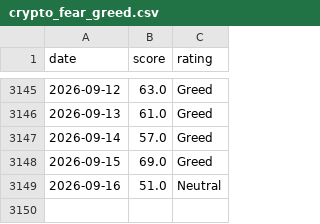
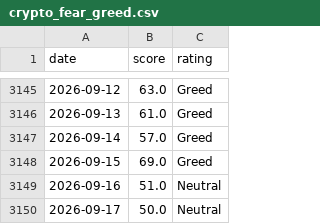
Before and after one commit to MarnoPrinsloo/FG-Index-US_Market-Crypto, a CSV file: data/crypto_fear_greed.csv, drawn as a sheet; only a part is shown, gaps mark what is left out.

```diff
--- a/data/crypto_fear_greed.csv
+++ b/data/crypto_fear_greed.csv
@@ -3149 +3149,2 @@ date,score,rating
 2026-09-16,51.0,Neutral
+2026-09-17,50.0,Neutral
```
